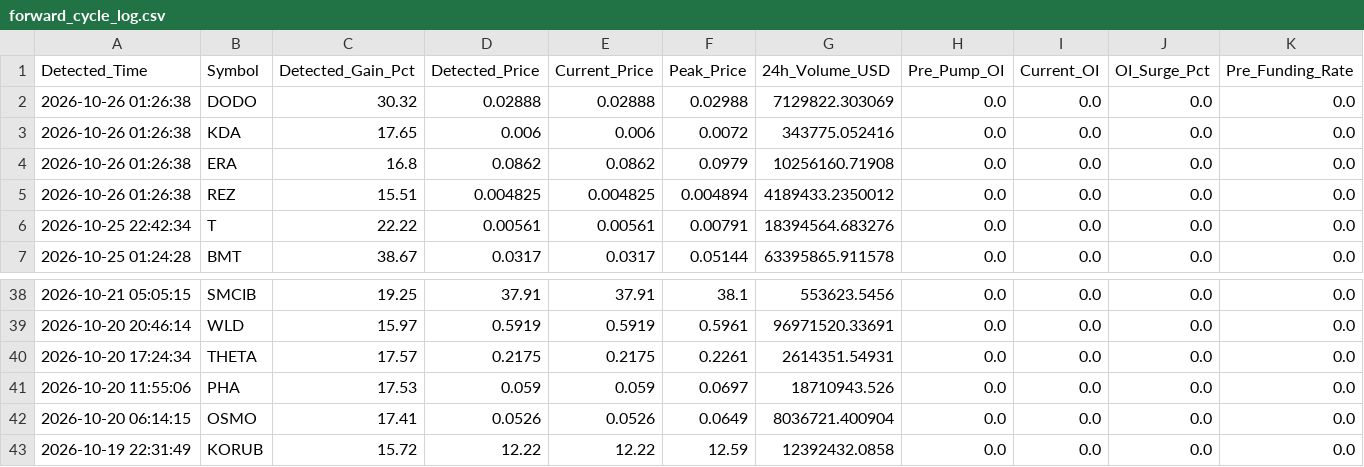
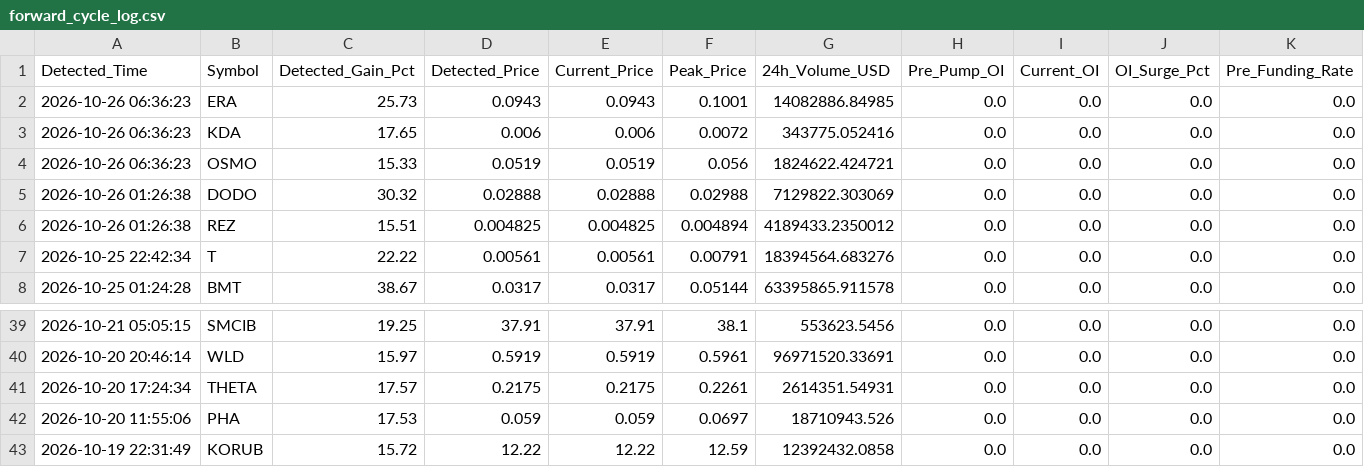
Before and after one commit to Mobinul88/mobinul, a CSV file: forward_cycle_log.csv, drawn as a sheet; only a part is shown, gaps mark what is left out; removed rows and columns are numbered as before the commit, all else as after; rows hold the shown columns only; the diff names each change by its address in the sheet, - before the commit and + after, or states it on an @@ line.

```diff
--- a/forward_cycle_log.csv
+++ b/forward_cycle_log.csv
+row 2: 2026-10-26 06:36:23 | ERA | 25.73 | 0.0943 | 0.0943 | 0.1001 | 14082886.84985 | 0.0 | 0.0 | 0.0 | 0.0
+row 3: 2026-10-26 06:36:23 | KDA | 17.65 | 0.006 | 0.006 | 0.0072 | 343775.052416 | 0.0 | 0.0 | 0.0 | 0.0
+row 4: 2026-10-26 06:36:23 | OSMO | 15.33 | 0.0519 | 0.0519 | 0.056 | 1824622.424721 | 0.0 | 0.0 | 0.0 | 0.0
-row 3: 2026-10-26 01:26:38 | KDA | 17.65 | 0.006 | 0.006 | 0.0072 | 343775.052416 | 0.0 | 0.0 | 0.0 | 0.0
-row 4: 2026-10-26 01:26:38 | ERA | 16.8 | 0.0862 | 0.0862 | 0.0979 | 10256160.71908 | 0.0 | 0.0 | 0.0 | 0.0
-row 42: 2026-10-20 06:14:15 | OSMO | 17.41 | 0.0526 | 0.0526 | 0.0649 | 8036721.400904 | 0.0 | 0.0 | 0.0 | 0.0
```
